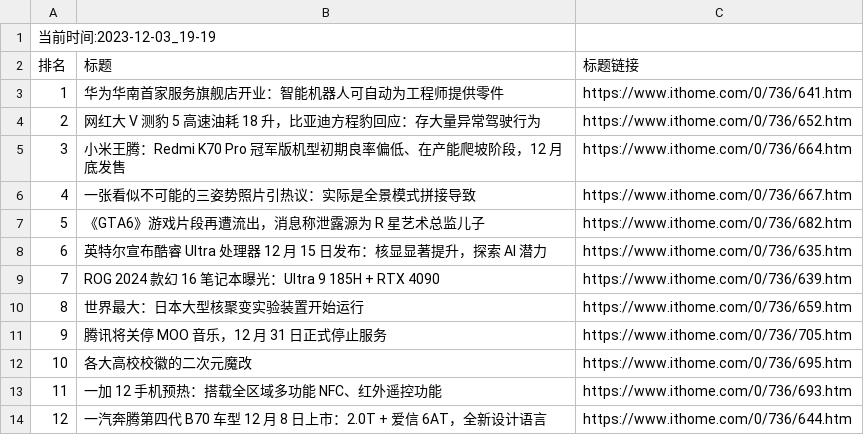
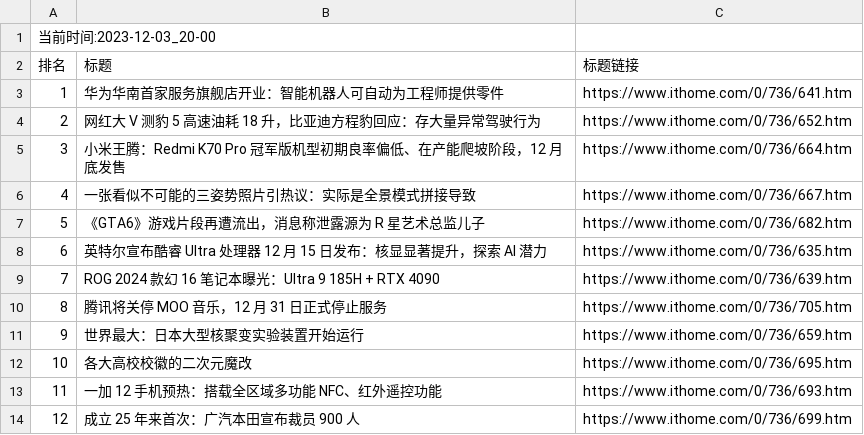
Before and after one commit to zhaowei1869/python_spider, a CSV file: 微博热搜/data/it_home_day_band_data.csv, drawn as a sheet.

```diff
--- a/微博热搜/data/it_home_day_band_data.csv
+++ b/微博热搜/data/it_home_day_band_data.csv
@@ -1,2 +1,2 @@
-当前时间:2023-12-03_19-19
+当前时间:2023-12-03_20-00
 排名,标题,标题链接
@@ -9,6 +9,6 @@
 7,ROG 2024 款幻 16 笔记本曝光：Ultra 9 185H + RTX 4090,https://www.ithome.com/0/736/639.htm
-8,世界最大：日本大型核聚变实验装置开始运行,https://www.ithome.com/0/736/659.htm
-9,腾讯将关停 MOO 音乐，12 月 31 日正式停止服务,https://www.ithome.com/0/736/705.htm
+8,腾讯将关停 MOO 音乐，12 月 31 日正式停止服务,https://www.ithome.com/0/736/705.htm
+9,世界最大：日本大型核聚变实验装置开始运行,https://www.ithome.com/0/736/659.htm
 10,各大高校校徽的二次元魔改,https://www.ithome.com/0/736/695.htm
 11,一加 12 手机预热：搭载全区域多功能 NFC、红外遥控功能,https://www.ithome.com/0/736/693.htm
-12,一汽奔腾第四代 B70 车型 12 月 8 日上市：2.0T + 爱信 6AT，全新设计语言,https://www.ithome.com/0/736/644.htm
+12,成立 25 年来首次：广汽本田宣布裁员 900 人,https://www.ithome.com/0/736/699.htm
```
Also changed, not shown: 2 other files.
